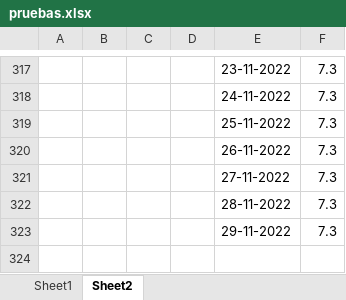
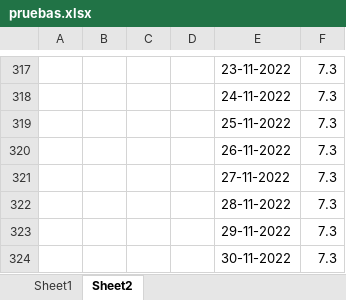
Before and after one commit to acrual/mining-energy, an Excel workbook: pruebas.xlsx, sheet Sheet2, drawn as a sheet; only a part is shown, gaps mark what is left out; values as stored, in another font and other column widths than the file's, no borders; the diff names each change by its address in the sheet, - before the commit and + after, or states it on an @@ line.

```diff
--- a/pruebas.xlsx (sheet Sheet2)
+++ b/pruebas.xlsx (sheet Sheet2)
+row 324:  |  |  |  | 30-11-2022 | 7.3
```
Also changed, not shown: 6 other files.
